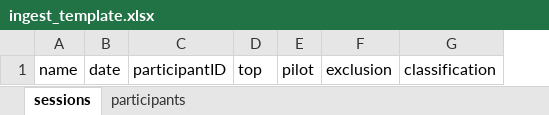
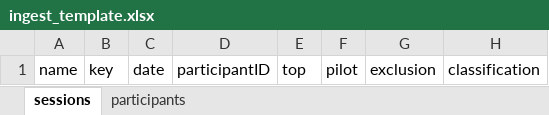
Before and after one commit to databrary/curation, an Excel workbook: spec/templates/ingest_template.xlsx, sheet sessions, drawn as a sheet; only a part is shown; values as stored, in another font and other column widths than the file's, no borders; the diff names each change by its address in the sheet, - before the commit and + after, or states it on an @@ line.

Commit message:
update default ingest templates

```diff
--- a/spec/templates/ingest_template.xlsx (sheet sessions)
+++ b/spec/templates/ingest_template.xlsx (sheet sessions)
+column B, row 1: key
```
Also changed, not shown: 3 other files.
